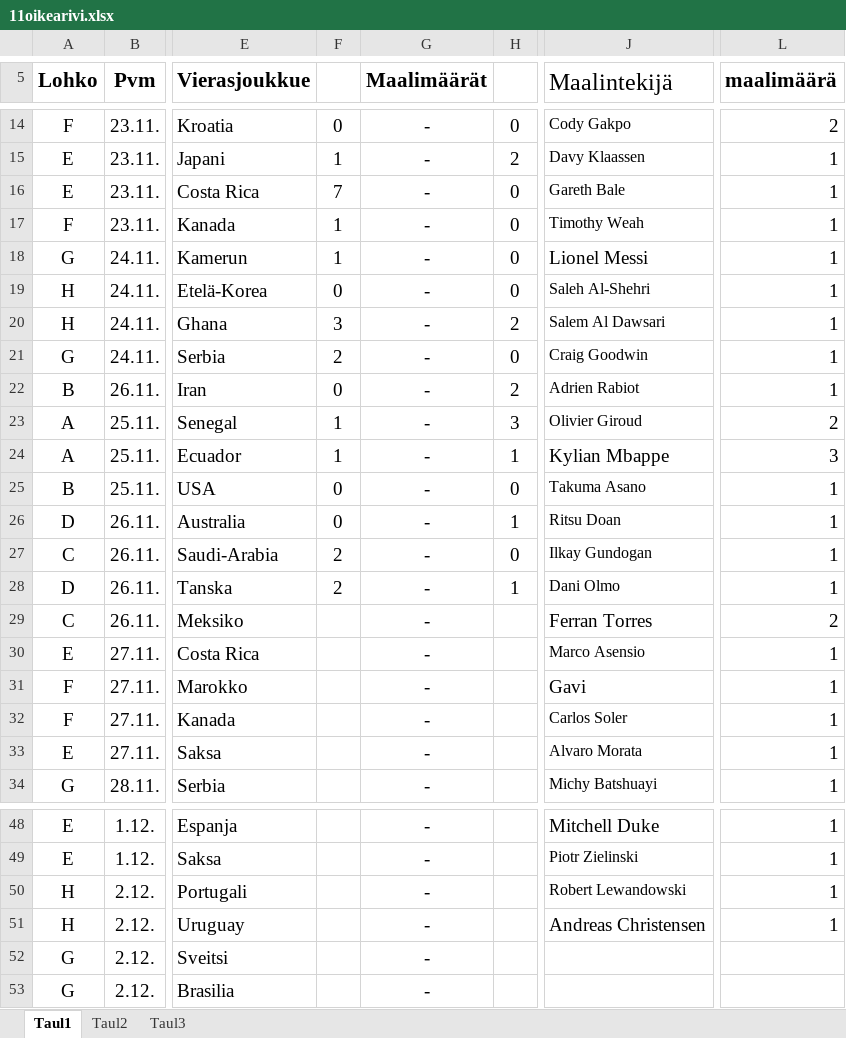
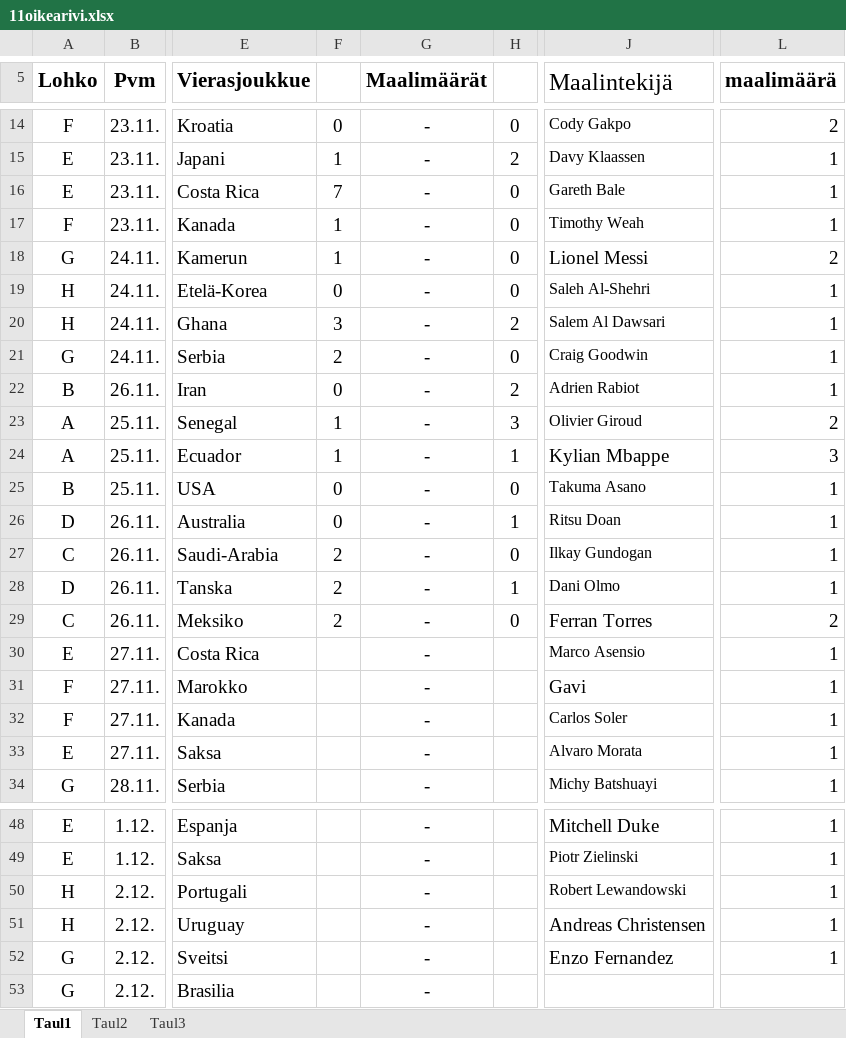
Before and after one commit to Pedusal/wc2022, an Excel workbook: Data/11oikearivi.xlsx, sheet Taul1, drawn as a sheet; only a part is shown, gaps mark what is left out; values as stored, in another font and other column widths than the file's, no borders; the diff names each change by its address in the sheet, - before the commit and + after, or states it on an @@ line.

```diff
--- a/Data/11oikearivi.xlsx (sheet Taul1)
+++ b/Data/11oikearivi.xlsx (sheet Taul1)
-L18 (maalimäärä): 1
+L18 (maalimäärä): 2
-F29: (empty)
+F29: 2
-H29: (empty)
+H29: 0
-J52 (Maalintekijä): (empty)
+J52 (Maalintekijä): Enzo Fernandez
-L52 (maalimäärä): (empty)
+L52 (maalimäärä): 1
```
Also changed, not shown: 1 other file.
